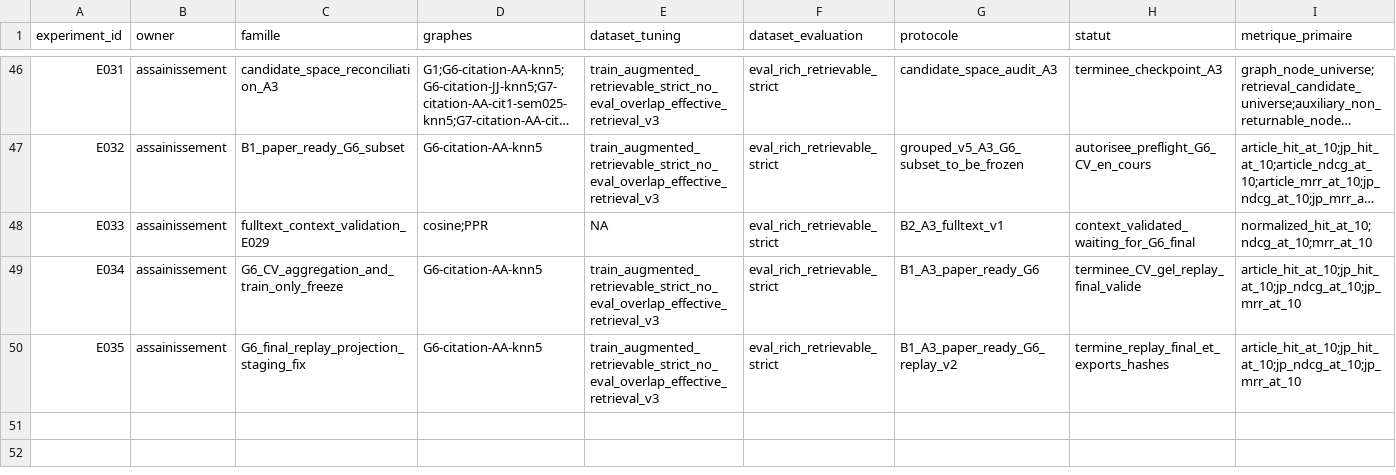
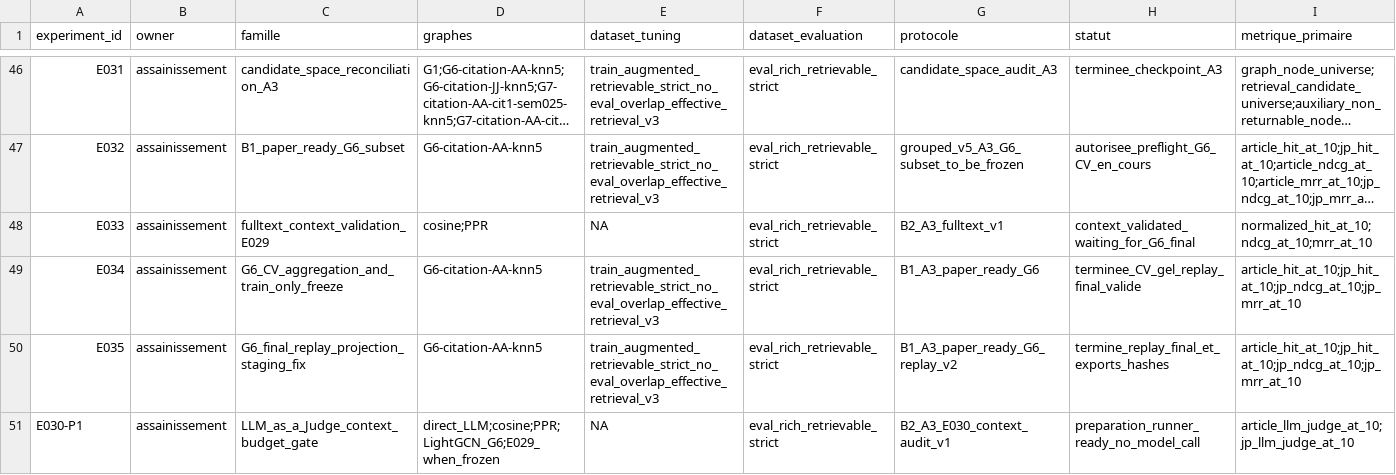
Before and after one commit to matt-kaep/legal_knowledge_graph, a CSV file: 01-Projet/paper-control/REGISTRE-EXPERIENCES.csv, drawn as a sheet; only a part is shown, gaps mark what is left out; long unchanged cells end in …; rows hold the shown columns only; the diff names each change by its address in the sheet, - before the commit and + after, or states it on an @@ line.

Commit message:
feat: add E030 context budget gate

```diff
--- a/01-Projet/paper-control/REGISTRE-EXPERIENCES.csv
+++ b/01-Projet/paper-control/REGISTRE-EXPERIENCES.csv
+row 51: E030-P1 | assainissement | LLM_as_a_Judge_context_budget_gate | direct_LLM;cosine;PPR;LightGCN_G6;E029_when_frozen | NA | eval_rich_retrievable_strict | B2_A3_E030_context_audit_v1 | preparation_runner_ready_no_model_call | article_llm_judge_at_10;jp_llm_judge_at_10
```
Also changed, not shown: 01-Projet/paper-control/REGISTRE-RESULTATS.csv, 4 other files.
